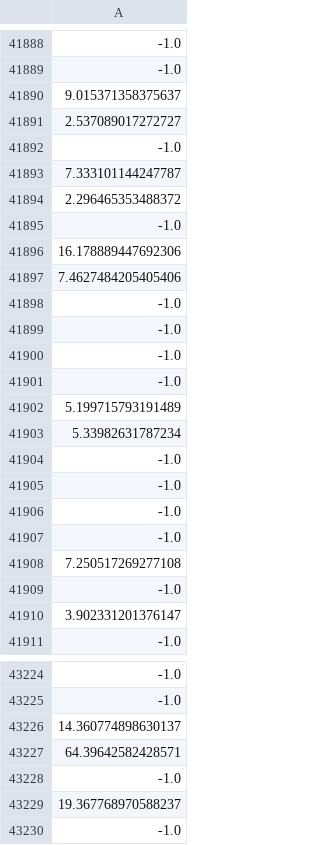
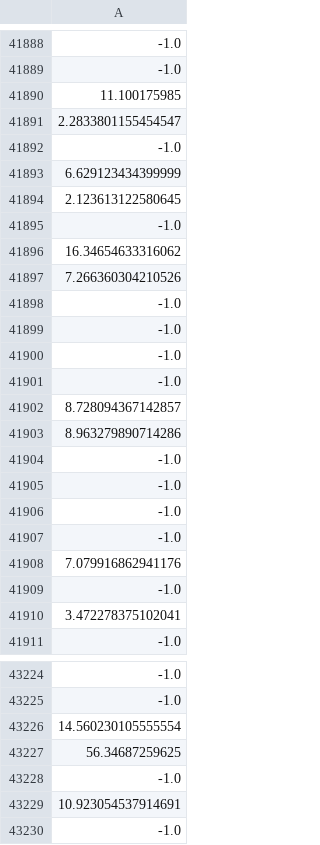
Before and after one commit to osj05081/project6, a CSV file: data/v_data.csv, drawn as a sheet; only a part is shown, gaps mark what is left out; the diff covers the shown part only; the diff names each change by its address in the sheet, - before the commit and + after, or states it on an @@ line.

```diff
--- a/data/v_data.csv
+++ b/data/v_data.csv
-A41890: 9.015371358375637
+A41890: 11.100175985
-A41891: 2.537089017272727
+A41891: 2.2833801155454547
-A41893: 7.333101144247787
+A41893: 6.629123434399999
-A41894: 2.296465353488372
+A41894: 2.123613122580645
-A41896: 16.178889447692306
+A41896: 16.34654633316062
-A41897: 7.4627484205405406
+A41897: 7.266360304210526
-A41902: 5.199715793191489
+A41902: 8.728094367142857
-A41903: 5.33982631787234
+A41903: 8.963279890714286
-A41908: 7.250517269277108
+A41908: 7.079916862941176
-A41910: 3.902331201376147
+A41910: 3.472278375102041
-A43226: 14.360774898630137
+A43226: 14.560230105555554
-A43227: 64.39642582428571
+A43227: 56.34687259625
-A43229: 19.367768970588237
+A43229: 10.923054537914691
```
Also changed, not shown: 81 edited cells elsewhere in this file.
